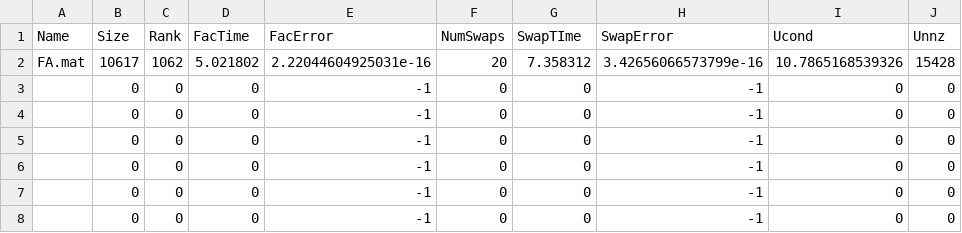
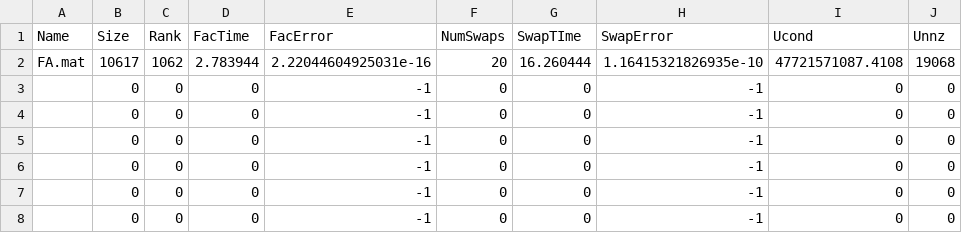
Before and after one commit to Rioghasarig/trlu, a CSV file: matlab/results.csv, drawn as a sheet.

```diff
--- a/matlab/results.csv
+++ b/matlab/results.csv
@@ -1,3 +1,3 @@
 Name,Size,Rank,FacTime,FacError,NumSwaps,SwapTIme,SwapError,Ucond,Unnz
-FA.mat,10617,1062,5.021802,2.22044604925031e-16,20,7.358312,3.42656066573799e-16,10.7865168539326,15428
+FA.mat,10617,1062,2.783944,2.22044604925031e-16,20,16.260444,1.16415321826935e-10,47721571087.4108,19068
 ,0,0,0,-1,0,0,-1,0,0
```
Also changed, not shown: 4 other files.
